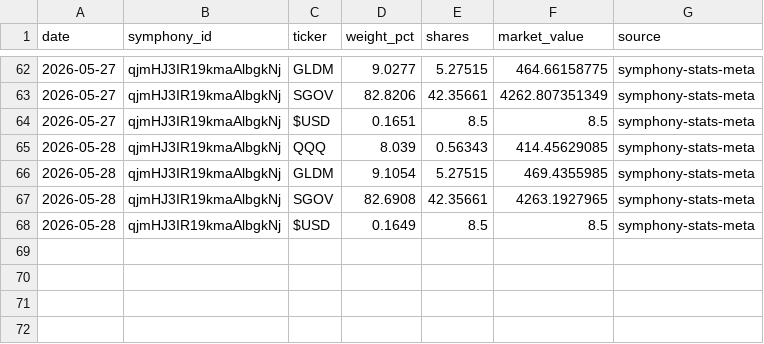
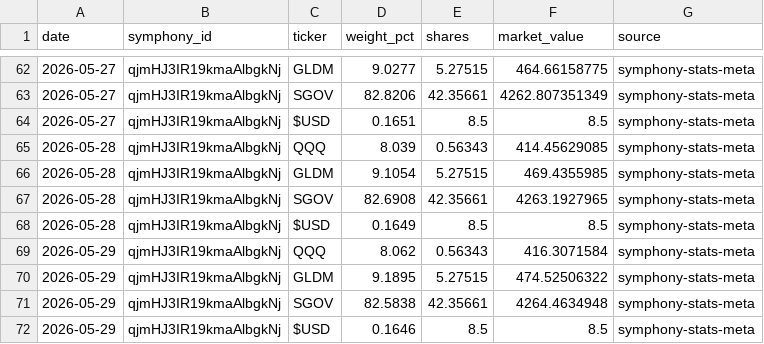
Before and after one commit to brianlee8309/blee-quant-site, a CSV file: composer_allocations_185.csv, drawn as a sheet; only a part is shown, gaps mark what is left out; the diff names each change by its address in the sheet, - before the commit and + after, or states it on an @@ line.

```diff
--- a/composer_allocations_185.csv
+++ b/composer_allocations_185.csv
+row 69: 2026-05-29 | qjmHJ3IR19kmaAlbgkNj | QQQ | 8.062 | 0.56343 | 416.3071584 | symphony-stats-meta
+row 70: 2026-05-29 | qjmHJ3IR19kmaAlbgkNj | GLDM | 9.1895 | 5.27515 | 474.52506322 | symphony-stats-meta
+row 71: 2026-05-29 | qjmHJ3IR19kmaAlbgkNj | SGOV | 82.5838 | 42.35661 | 4264.4634948 | symphony-stats-meta
+row 72: 2026-05-29 | qjmHJ3IR19kmaAlbgkNj | $USD | 0.1646 | 8.5 | 8.5 | symphony-stats-meta
```
Also changed, not shown: composer_allocations_185_3yr2.csv, composer_allocations_185v2.csv, 27 other files.
